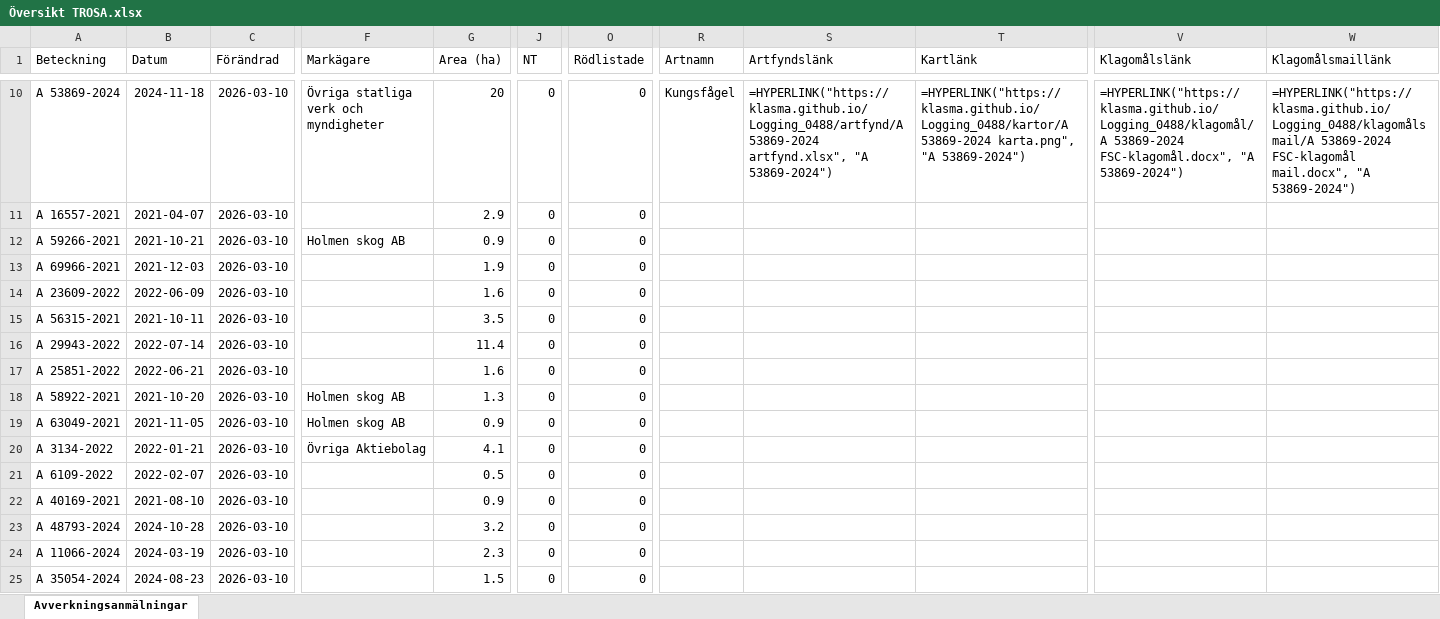
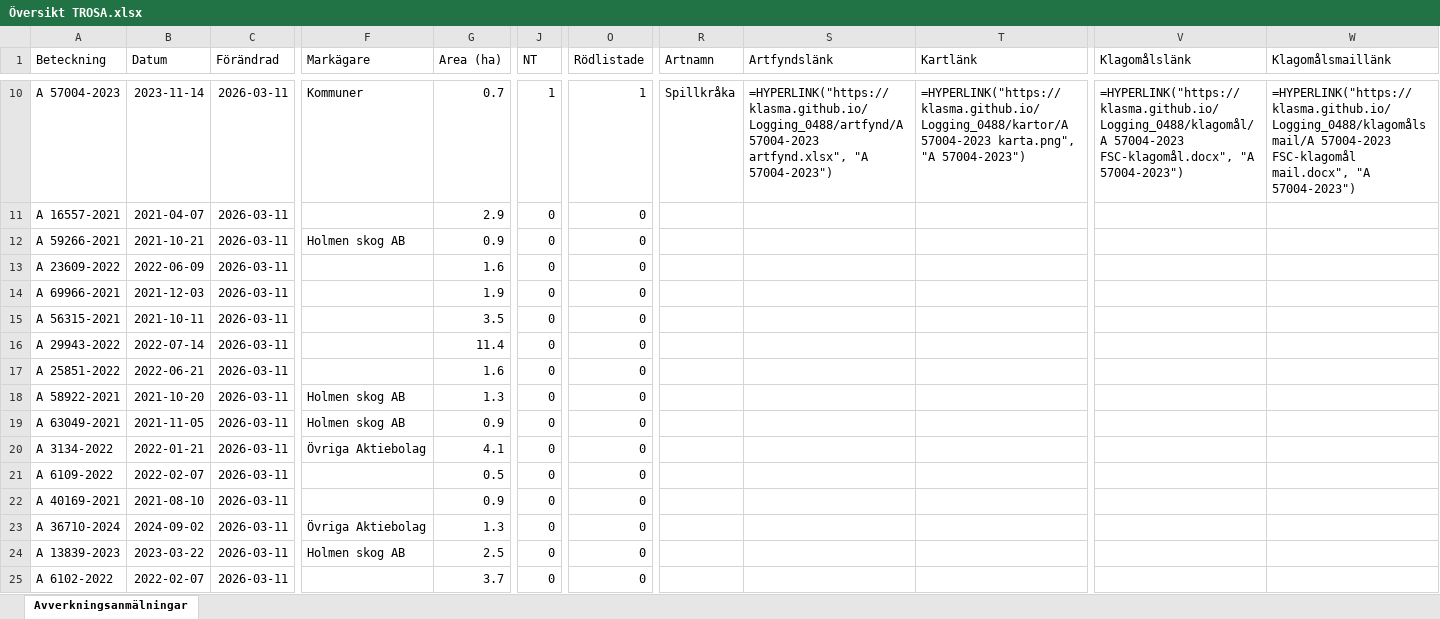
Before and after one commit to klasma/Logging_0488, an Excel workbook: Översikt TROSA.xlsx, sheet Avverkningsanmälningar, drawn as a sheet; only a part is shown, gaps mark what is left out; values as stored, in another font and other column widths than the file's, no borders; formulas without a stored value are shown as written; the diff covers the shown part only; the diff names each change by its address in the sheet, - before the commit and + after, or states it on an @@ line.

```diff
--- a/Översikt TROSA.xlsx (sheet Avverkningsanmälningar)
+++ b/Översikt TROSA.xlsx (sheet Avverkningsanmälningar)
-A10 (Beteckning): A 53869-2024
+A10 (Beteckning): A 57004-2023
-B10 (Datum): 2024-11-18
+B10 (Datum): 2023-11-14
-C10:C25 (Förändrad): 2026-03-10
+C10:C25 (Förändrad): 2026-03-11
-F10 (Markägare): Övriga statliga verk och myndigheter
+F10 (Markägare): Kommuner
-G10 (Area (ha)): 20
+G10 (Area (ha)): 0.7
-J10 (NT): 0
+J10 (NT): 1
-O10 (Rödlistade): 0
+O10 (Rödlistade): 1
-R10 (Artnamn): Kungsfågel
+R10 (Artnamn): Spillkråka
-S10 (Artfyndslänk): =HYPERLINK("https://klasma.github.io/Logging_0488/artfynd/A 53869-2024 artfynd.xlsx", "A 53869-2024")
+S10 (Artfyndslänk): =HYPERLINK("https://klasma.github.io/Logging_0488/artfynd/A 57004-2023 artfynd.xlsx", "A 57004-2023")
-T10 (Kartlänk): =HYPERLINK("https://klasma.github.io/Logging_0488/kartor/A 53869-2024 karta.png", "A 53869-2024")
+T10 (Kartlänk): =HYPERLINK("https://klasma.github.io/Logging_0488/kartor/A 57004-2023 karta.png", "A 57004-2023")
-V10 (Klagomålslänk): =HYPERLINK("https://klasma.github.io/Logging_0488/klagomål/A 53869-2024 FSC-klagomål.docx", "A 53869-2024")
+V10 (Klagomålslänk): =HYPERLINK("https://klasma.github.io/Logging_0488/klagomål/A 57004-2023 FSC-klagomål.docx", "A 57004-2023")
-W10 (Klagomålsmaillänk): =HYPERLINK("https://klasma.github.io/Logging_0488/klagomålsmail/A 53869-2024 FSC-klagomål mail.docx", "A 53869-2024")
+W10 (Klagomålsmaillänk): =HYPERLINK("https://klasma.github.io/Logging_0488/klagomålsmail/A 57004-2023 FSC-klagomål mail.docx", "A 57004-2023")
-A13 (Beteckning): A 69966-2021
+A13 (Beteckning): A 23609-2022
-B13 (Datum): 2021-12-03
+B13 (Datum): 2022-06-09
-G13 (Area (ha)): 1.9
+G13 (Area (ha)): 1.6
-A14 (Beteckning): A 23609-2022
+A14 (Beteckning): A 69966-2021
-B14 (Datum): 2022-06-09
+B14 (Datum): 2021-12-03
-G14 (Area (ha)): 1.6
+G14 (Area (ha)): 1.9
-A23 (Beteckning): A 48793-2024
+A23 (Beteckning): A 36710-2024
-B23 (Datum): 2024-10-28
+B23 (Datum): 2024-09-02
-F23 (Markägare): (empty)
+F23 (Markägare): Övriga Aktiebolag
-G23 (Area (ha)): 3.2
+G23 (Area (ha)): 1.3
-A24 (Beteckning): A 11066-2024
+A24 (Beteckning): A 13839-2023
-B24 (Datum): 2024-03-19
+B24 (Datum): 2023-03-22
-F24 (Markägare): (empty)
+F24 (Markägare): Holmen skog AB
-G24 (Area (ha)): 2.3
+G24 (Area (ha)): 2.5
-A25 (Beteckning): A 35054-2024
+A25 (Beteckning): A 6102-2022
-B25 (Datum): 2024-08-23
+B25 (Datum): 2022-02-07
-G25 (Area (ha)): 1.5
+G25 (Area (ha)): 3.7
```
Also changed, not shown: 347 edited cells elsewhere in this sheet, artfynd/A 13760-2022 artfynd.xlsx, artfynd/A 2699-2023 artfynd.xlsx, 50 other files.
